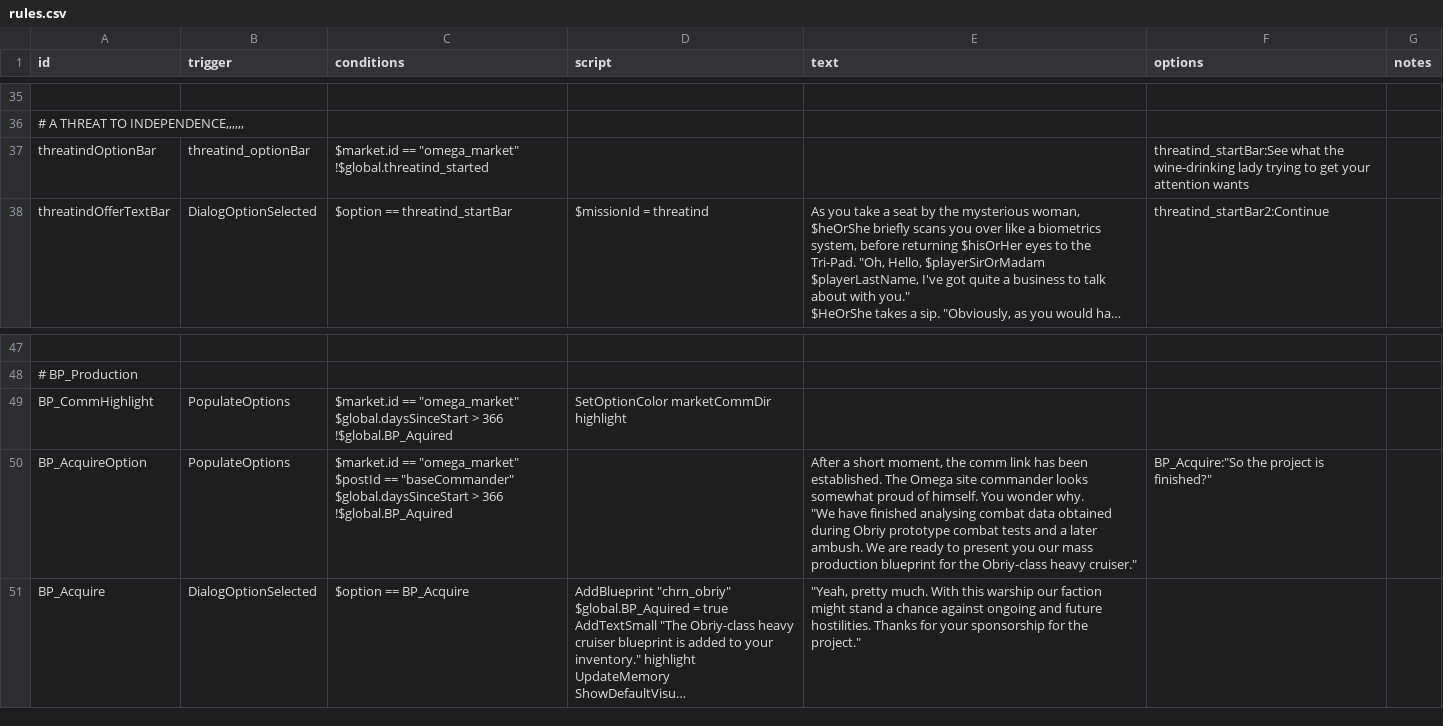
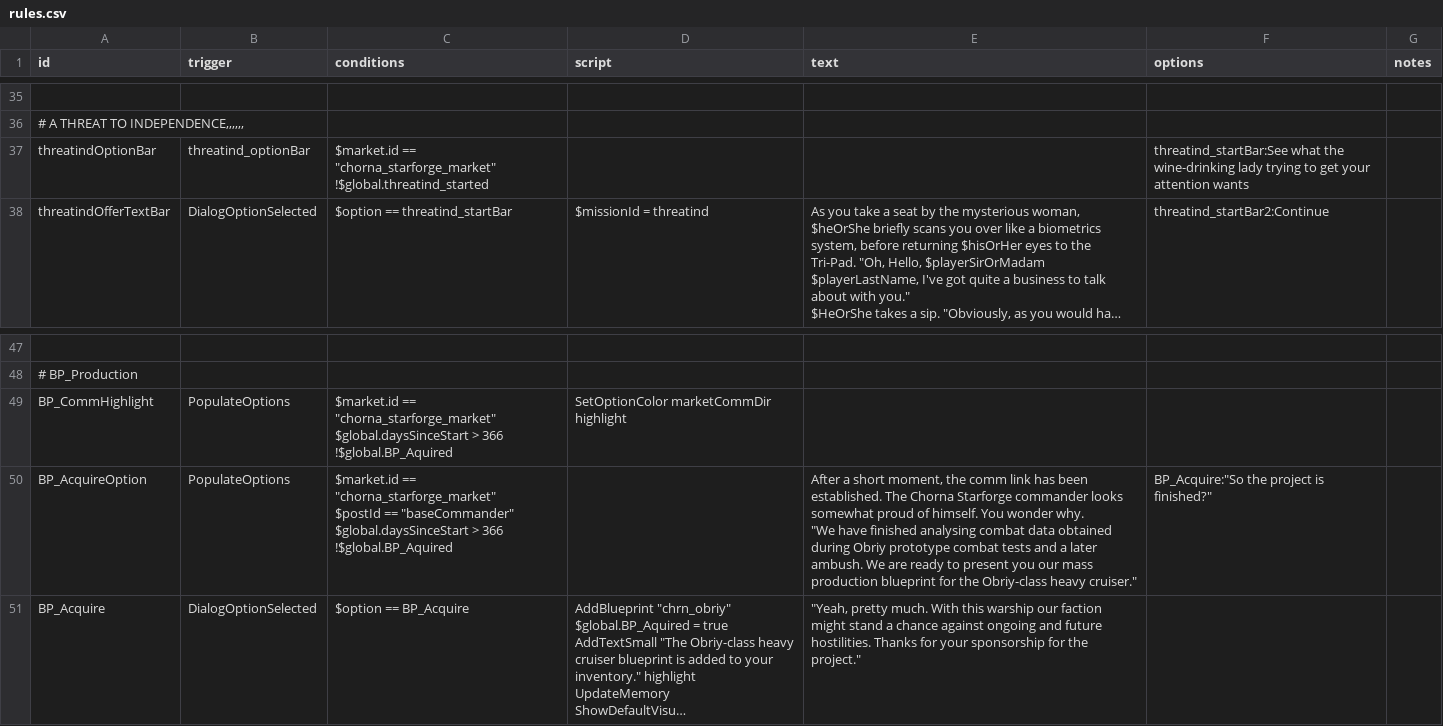
Before and after one commit to Heugene/Chorna-System, a CSV file: data/campaign/rules.csv, drawn as a sheet; only a part is shown, gaps mark what is left out; long unchanged cells end in …; ↵ is a line break in a cell; the diff names each change by its address in the sheet, - before the commit and + after, or states it on an @@ line.

```diff
--- a/data/campaign/rules.csv
+++ b/data/campaign/rules.csv
-C37 (conditions): $market.id == "omega_market" ↵ !$global.threatind_started
+C37 (conditions): $market.id == "chorna_starforge_market" ↵ !$global.threatind_started
-C49 (conditions): $market.id == "omega_market" ↵ $global.daysSinceStart >…
+C49 (conditions): $market.id == "chorna_starforge_market" ↵ $global.daysSinceStart >…
-C50 (conditions): $market.id == "omega_market" ↵ $postId ==…
+C50 (conditions): $market.id == "chorna_starforge_market" ↵ $postId ==…
-E50 (text): …established. The Omega site commander looks…
+E50 (text): …established. The Chorna Starforge commander looks…
```
Also changed, not shown: 2 other files.
